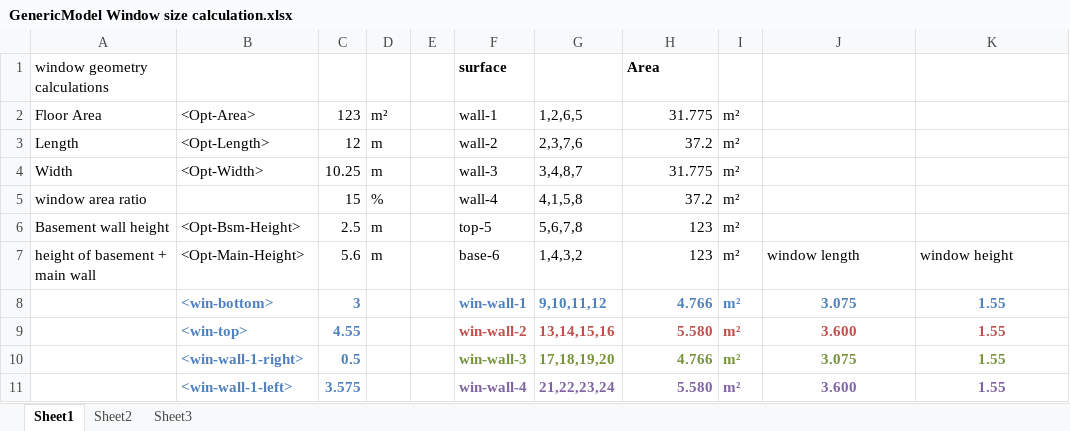
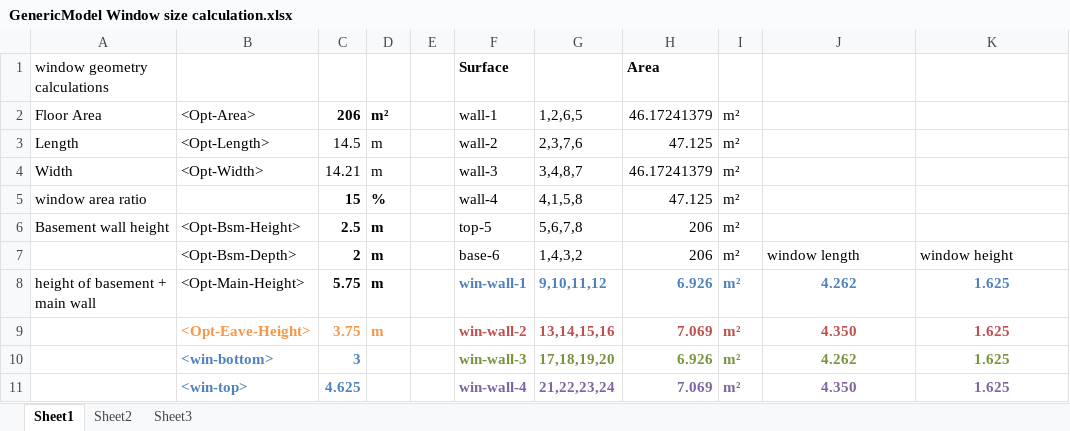
Before and after one commit to NRCan-IETS-CE-O-HBC/HousingModels, an Excel workbook: OptFramework/GenericHome-base/GenericModel Window size calculation.xlsx, sheet Sheet1, drawn as a sheet; only a part is shown; values as stored, in another font and other column widths than the file's, no borders; removed rows and columns are numbered as before the commit, all else as after; the diff covers the shown part only; the diff names each change by its address in the sheet, - before the commit and + after, or states it on an @@ line.

Commit message:
Modifications to *.aim files - to allow ESP-r to calculate the ELA based on the calculated volume of each house.
Updates to Optimization command and ini files for generic model.

```diff
--- a/OptFramework/GenericHome-base/GenericModel Window size calculation.xlsx (sheet Sheet1)
+++ b/OptFramework/GenericHome-base/GenericModel Window size calculation.xlsx (sheet Sheet1)
-F1: surface
+F1: Surface
-C2: 123
+C2: 206
-C2:D2 bold: off
+C2:D2 bold: on
-H2 (Area): 31.775
+H2 (Area): 46.17241379
-C3: 12
+C3: 14.5
-H3 (Area): 37.2
+H3 (Area): 47.125
-C4: 10.25
+C4: 14.21
-H4 (Area): 31.775
+H4 (Area): 46.17241379
-C5:D6 bold: off
+C5:D6 bold: on
-H5 (Area): 37.2
+H5 (Area): 47.125
-H6 (Area): 123
+H6 (Area): 206
+row 7:  | <Opt-Bsm-Depth> | 2 | m |  | base-6 | 1,4,3,2 | 206 | m² | window length | window height
-C8: 5.6
+C8: 5.75
-C8:D8 bold: off
+C8:D8 bold: on
-F8 (Surface): base-6
+F8 (Surface): win-wall-1
@@ F8:K8 bold: off → on, text colour: black → #4F81BD @@
-G8: 1,4,3,2
+G8: 9,10,11,12
-H8 (Area): 123
+H8 (Area): 6.926
-J8: window length
+J8: 4.262
-J8:K8 alignment: left
+J8:K8 alignment: center
-K8: window height
+K8: 1.625
+row 9:  | <Opt-Eave-Height> | 3.75 | m |  | win-wall-2 | 13,14,15,16 | 7.069 | m² | 4.350 | 1.625
-F10 (Surface): win-wall-1
+F10 (Surface): win-wall-3
-F10:K10 text colour: #4F81BD
+F10:K10 text colour: #77933C
-G10: 9,10,11,12
+G10: 17,18,19,20
-H10 (Area): 4.766
+H10 (Area): 6.926
-J10: 3.075
+J10: 4.262
-K10: 1.55
+K10: 1.625
-row 9:  | <win-top> | 4.55 |  |  | win-wall-2 | 13,14,15,16 | 5.580 | m² | 3.600 | 1.55
-row 10:  | <win-wall-1-right> | 0.5 |  |  | win-wall-3 | 17,18,19,20 | 4.766 | m² | 3.075 | 1.55
-row 11:  | <win-wall-1-left> | 3.575 |  |  | win-wall-4 | 21,22,23,24 | 5.580 | m² | 3.600 | 1.55
+row 11:  | <win-top> | 4.625 |  |  | win-wall-4 | 21,22,23,24 | 7.069 | m² | 4.350 | 1.625
```
Also changed, not shown: 2 added rows and 45 edited cells elsewhere in this sheet, formulas that keep their value, 18 other files.
